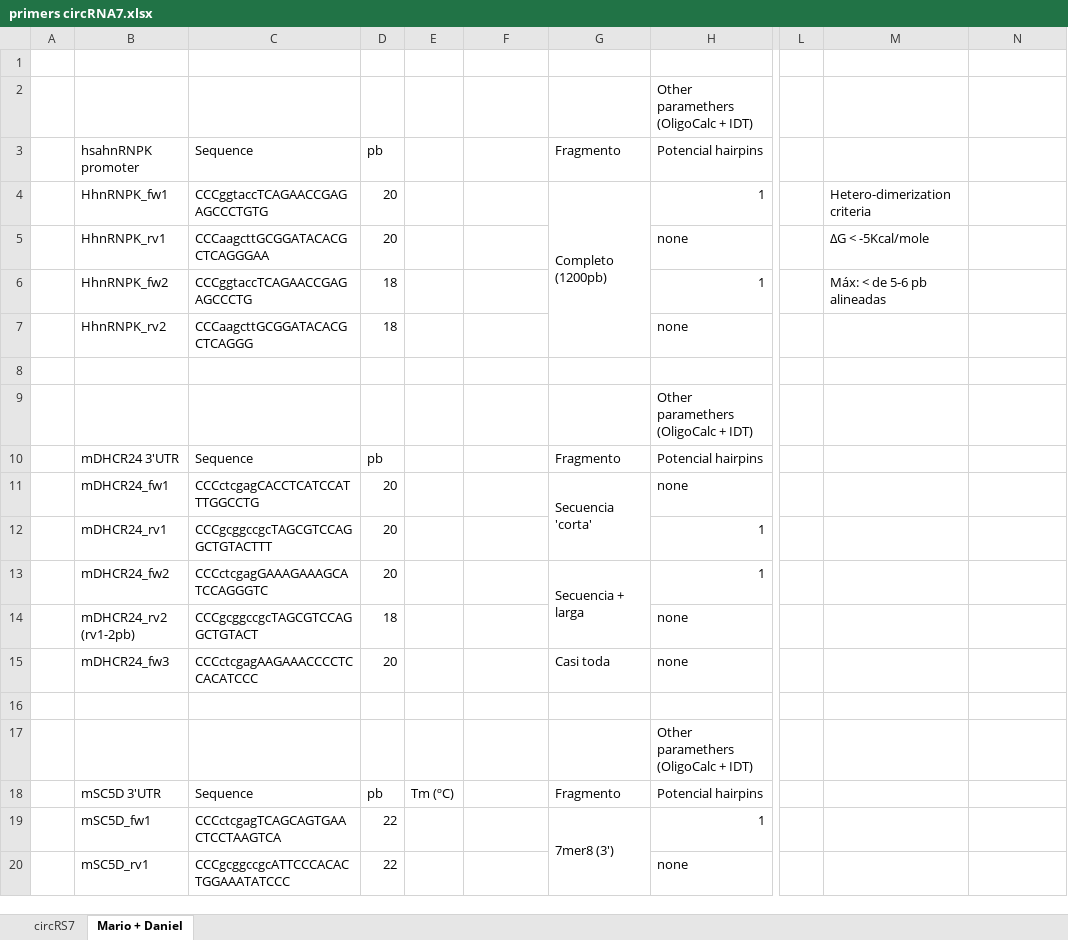
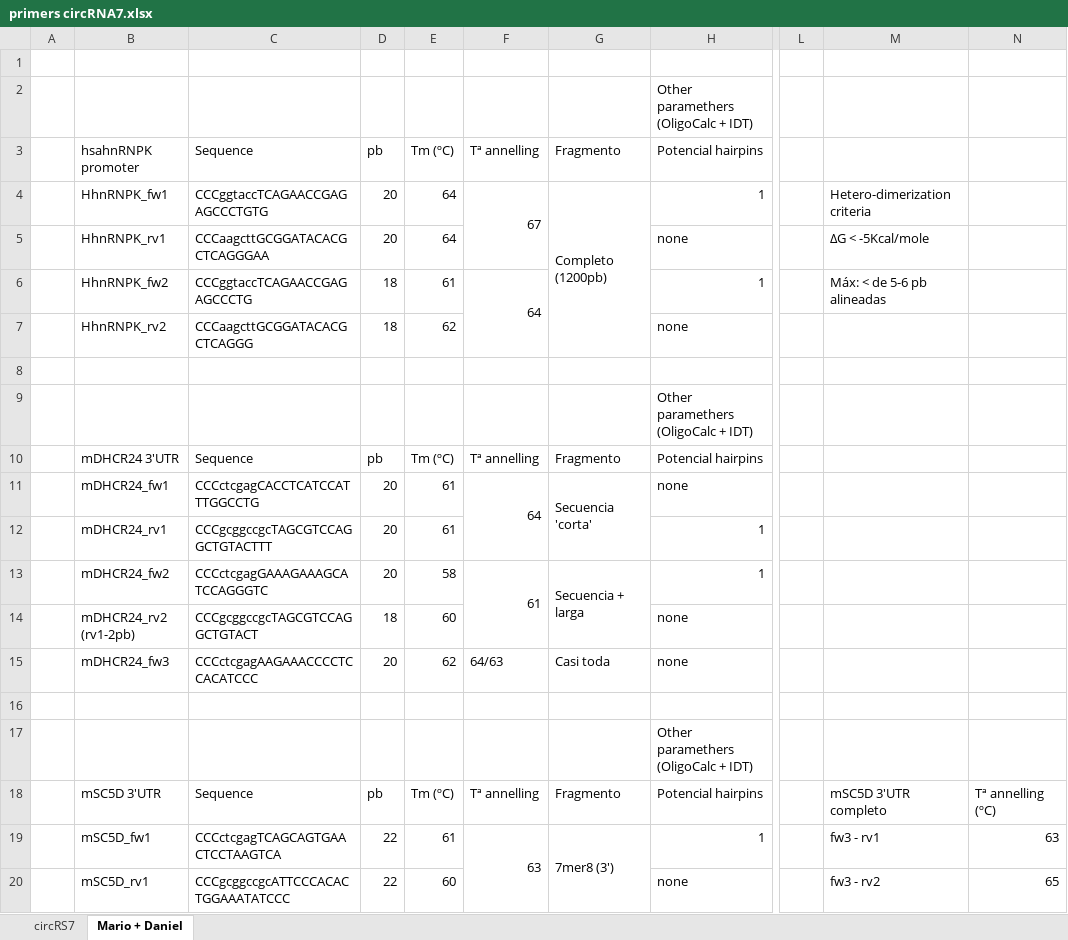
Before and after one commit to LemonBlair/IMDEA-2, an Excel workbook: primers circRNA7.xlsx, sheet Mario + Daniel, drawn as a sheet; only a part is shown, gaps mark what is left out; values as stored, in another font and other column widths than the file's, no cell formats; the diff covers the shown part only; the diff names each change by its address in the sheet, - before the commit and + after, or states it on an @@ line.

Commit message:
tº melting primers

```diff
--- a/primers circRNA7.xlsx (sheet Mario + Daniel)
+++ b/primers circRNA7.xlsx (sheet Mario + Daniel)
-E3: (empty)
+E3: Tm (ºC)
-F3: (empty)
+F3: Tª annelling
-E4:E5: (empty)
+E4:E5: 64
-F4: (empty)
+F4: 67
+F4:F5 merged
-E6: (empty)
+E6: 61
-F6: (empty)
+F6: 64
+F6:F7 merged
-E7: (empty)
+E7: 62
-E10: (empty)
+E10: Tm (ºC)
-F10: (empty)
+F10: Tª annelling
-E11:E12: (empty)
+E11:E12: 61
-F11: (empty)
+F11: 64
+F11:F12 merged
-E13: (empty)
+E13: 58
-F13: (empty)
+F13: 61
+F13:F14 merged
-E14: (empty)
+E14: 60
-E15: (empty)
+E15: 62
-F15: (empty)
+F15: 64/63
-F18: (empty)
+F18: Tª annelling
-M18: (empty)
+M18: mSC5D 3'UTR completo
-N18: (empty)
+N18: Tª annelling (ºC)
-E19: (empty)
+E19: 61
-F19: (empty)
+F19: 63
+F19:F20 merged
-M19: (empty)
+M19: fw3 - rv1
-N19: (empty)
+N19: 63
-E20: (empty)
+E20: 60
-M20: (empty)
+M20: fw3 - rv2
-N20: (empty)
+N20: 65
```
Also changed, not shown: 8 edited cells and merged cells elsewhere in this sheet, cell formats, Experimentos/IP/IP prueba 5 cuant WCE 19092019.xlsx.
